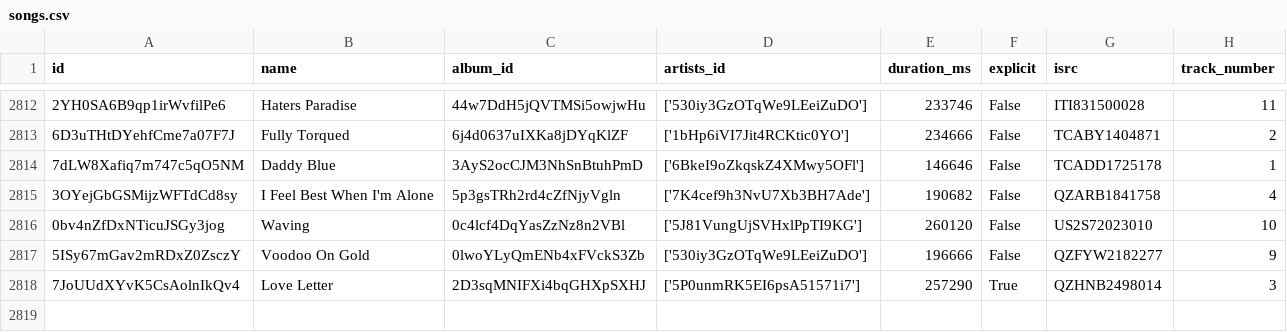
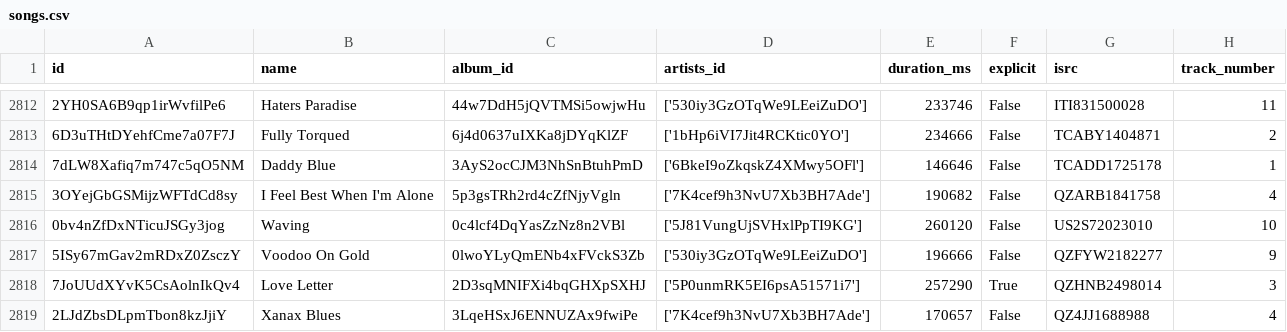
Before and after one commit to iochoa808/SpotifyData, a CSV file: data/songs.csv, drawn as a sheet; only a part is shown, gaps mark what is left out; the diff names each change by its address in the sheet, - before the commit and + after, or states it on an @@ line.

```diff
--- a/data/songs.csv
+++ b/data/songs.csv
+row 2819: 2LJdZbsDLpmTbon8kzJjiY | Xanax Blues | 3LqeHSxJ6ENNUZAx9fwiPe | ['7K4cef9h3NvU7Xb3BH7Ade'] | 170657 | False | QZ4JJ1688988 | 4
```
Also changed, not shown: data/recently_played.csv.
